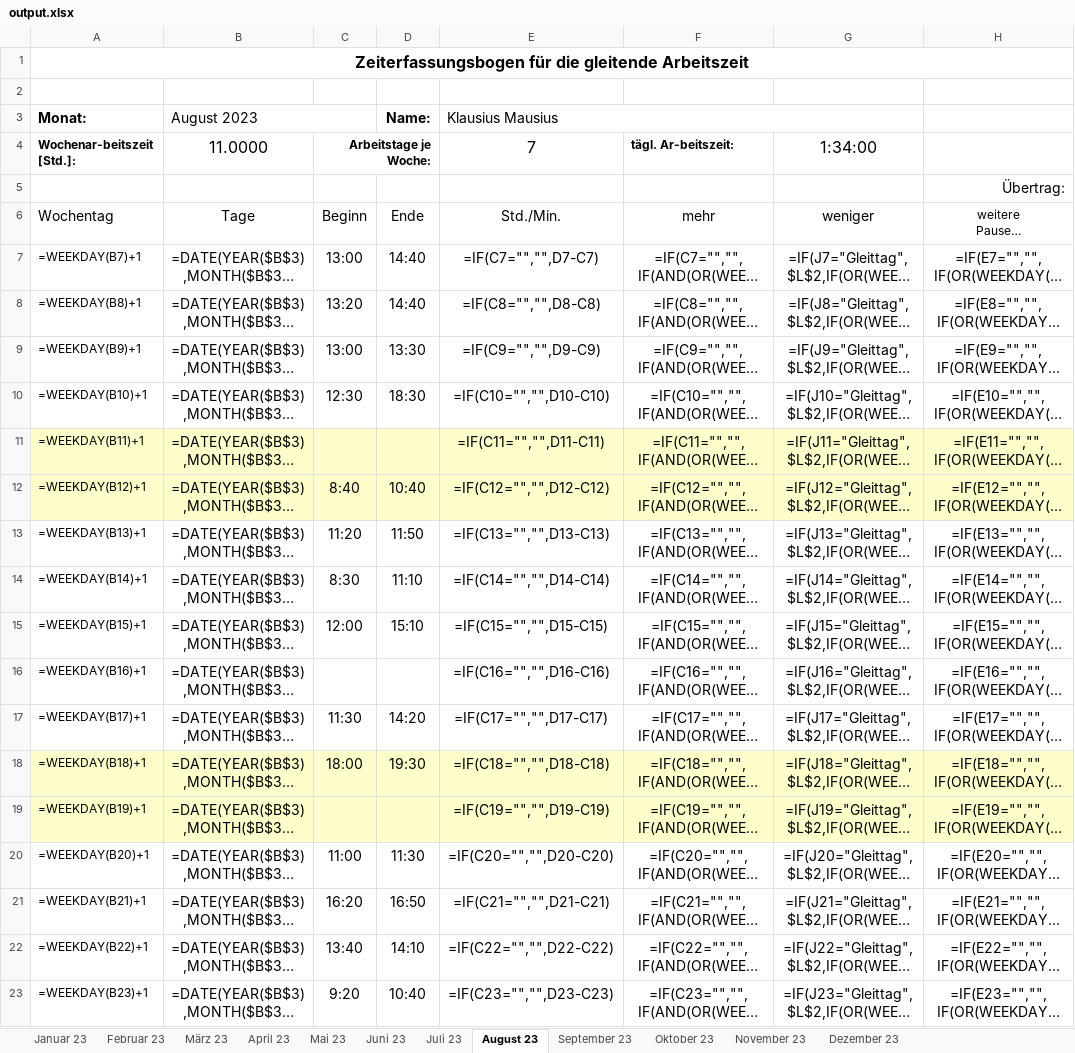
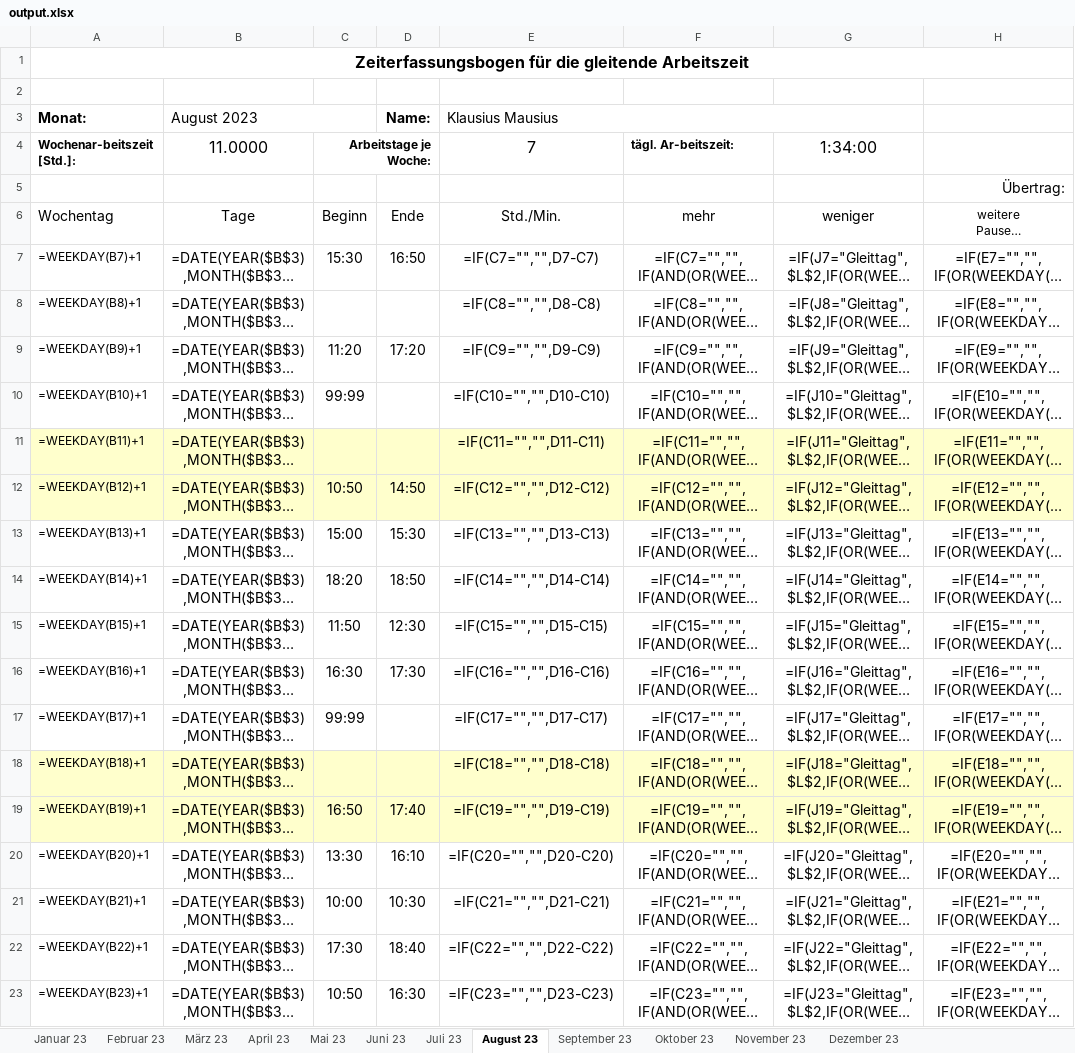
Before and after one commit to PraxTube/work-hours-generator, an Excel workbook: output.xlsx, sheet August 23, drawn as a sheet; only a part is shown; long unchanged cells end in …; values as stored, in another font and other column widths than the file's, no borders; formulas without a stored value are shown as written; conditional formats not drawn; the diff covers the shown part only; the diff names each change by its address in the sheet, - before the commit and + after, or states it on an @@ line.

```diff
--- a/output.xlsx (sheet August 23)
+++ b/output.xlsx (sheet August 23)
-C7: 13:00
+C7: 15:30
-D7 (Name:): 14:40
+D7 (Name:): 16:50
-C8: 13:20
+C8: (empty)
-D8 (Name:): 14:40
+D8 (Name:): (empty)
-C9: 13:00
+C9: 11:20
-D9 (Name:): 13:30
+D9 (Name:): 17:20
-C10: 12:30
+C10: 99:99
-D10 (Name:): 18:30
+D10 (Name:): (empty)
-C12: 8:40
+C12: 10:50
-D12 (Name:): 10:40
+D12 (Name:): 14:50
-C13: 11:20
+C13: 15:00
-D13 (Name:): 11:50
+D13 (Name:): 15:30
-C14: 8:30
+C14: 18:20
-D14 (Name:): 11:10
+D14 (Name:): 18:50
-C15: 12:00
+C15: 11:50
-D15 (Name:): 15:10
+D15 (Name:): 12:30
-C16: (empty)
+C16: 16:30
-D16 (Name:): (empty)
+D16 (Name:): 17:30
-C17: 11:30
+C17: 99:99
-D17 (Name:): 14:20
+D17 (Name:): (empty)
-C18: 18:00
+C18: (empty)
-D18 (Name:): 19:30
+D18 (Name:): (empty)
-C19: (empty)
+C19: 16:50
-D19 (Name:): (empty)
+D19 (Name:): 17:40
-C20: 11:00
+C20: 13:30
-D20 (Name:): 11:30
+D20 (Name:): 16:10
-C21: 16:20
+C21: 10:00
-D21 (Name:): 16:50
+D21 (Name:): 10:30
-C22: 13:40
+C22: 17:30
-D22 (Name:): 14:10
+D22 (Name:): 18:40
-C23: 9:20
+C23: 10:50
-D23 (Name:): 10:40
+D23 (Name:): 16:30
```
Also changed, not shown: 27 edited cells elsewhere in this sheet, sheet Dezember 23, sheet Mai 23, sheet September 23, sheet Januar 23, sheet Juni 23, sheet Oktober 23, 5 more sheets, hidden cells, 3 other files.
